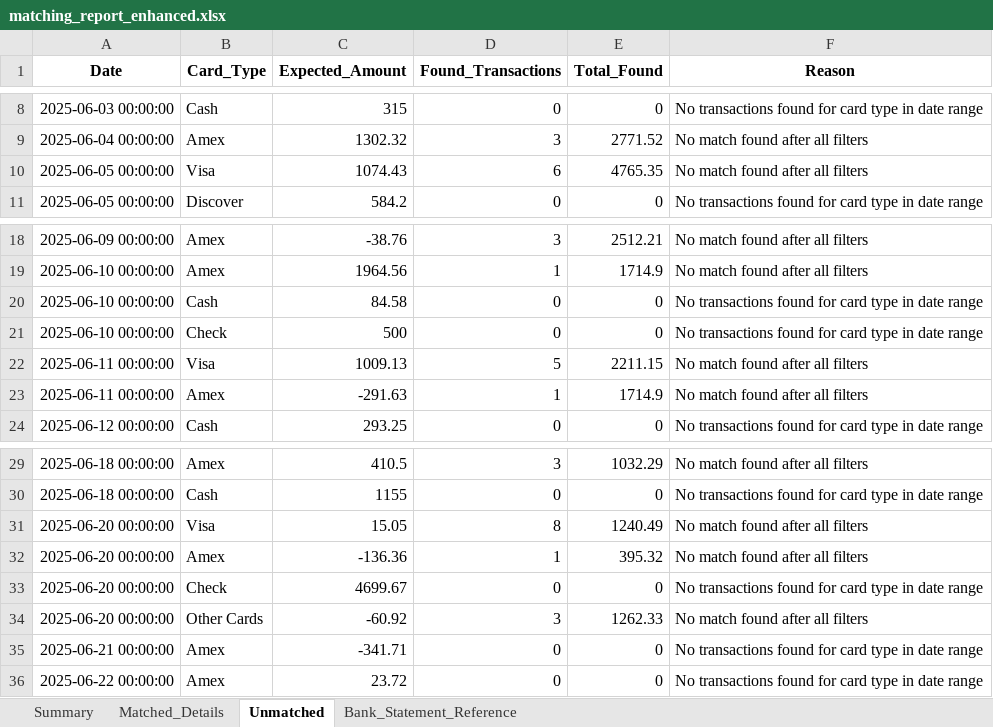
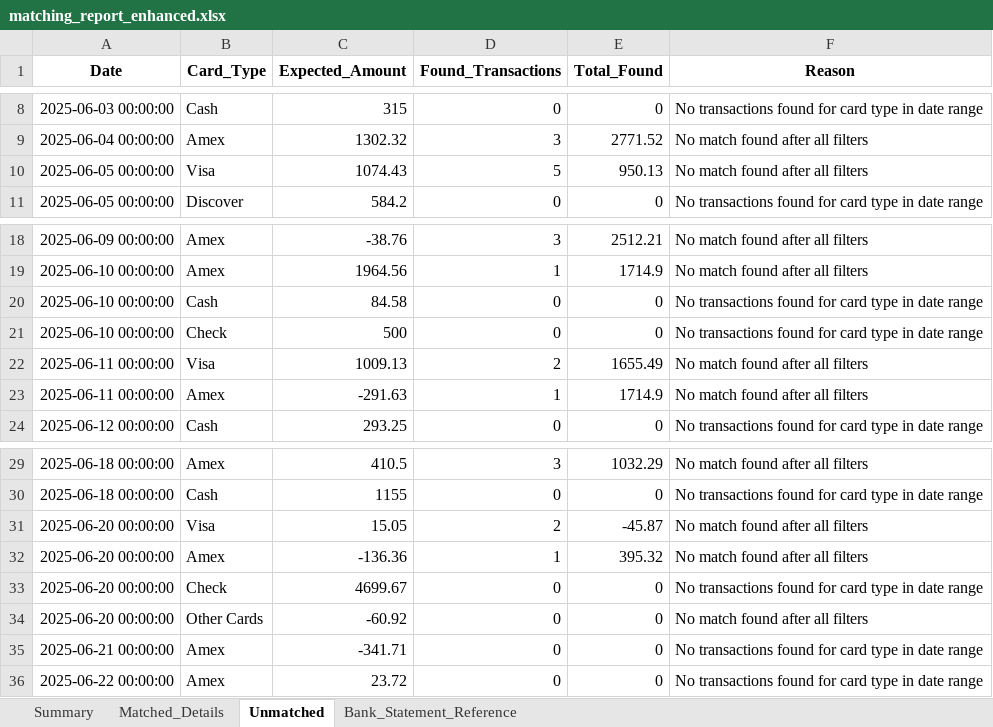
Before and after one commit to joco9292/bank-reconciliation-system, an Excel workbook: matching_report_enhanced.xlsx, sheet Unmatched, drawn as a sheet; only a part is shown, gaps mark what is left out; values as stored, in another font and other column widths than the file's, no borders; the diff names each change by its address in the sheet, - before the commit and + after, or states it on an @@ line.

```diff
--- a/matching_report_enhanced.xlsx (sheet Unmatched)
+++ b/matching_report_enhanced.xlsx (sheet Unmatched)
-D10 (Found_Transactions): 6
+D10 (Found_Transactions): 5
-E10 (Total_Found): 4765.35
+E10 (Total_Found): 950.13
-D22 (Found_Transactions): 5
+D22 (Found_Transactions): 2
-E22 (Total_Found): 2211.15
+E22 (Total_Found): 1655.49
-D31 (Found_Transactions): 8
+D31 (Found_Transactions): 2
-E31 (Total_Found): 1240.49
+E31 (Total_Found): -45.87
-D34 (Found_Transactions): 3
+D34 (Found_Transactions): 0
-E34 (Total_Found): 1262.33
+E34 (Total_Found): 0
```
Also changed, not shown: sheet Summary, bank_statement_highlighted.xlsx, card_summary_highlighted.xlsx, 6 other files.
